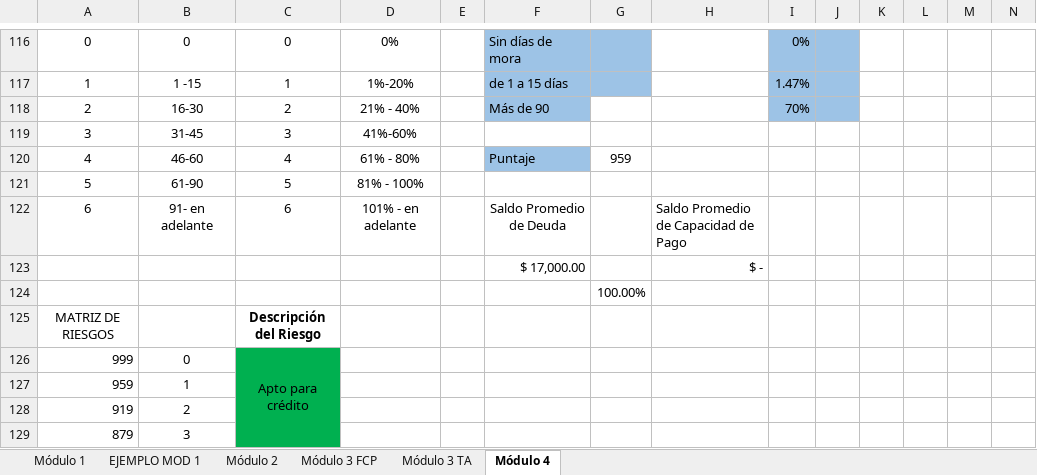
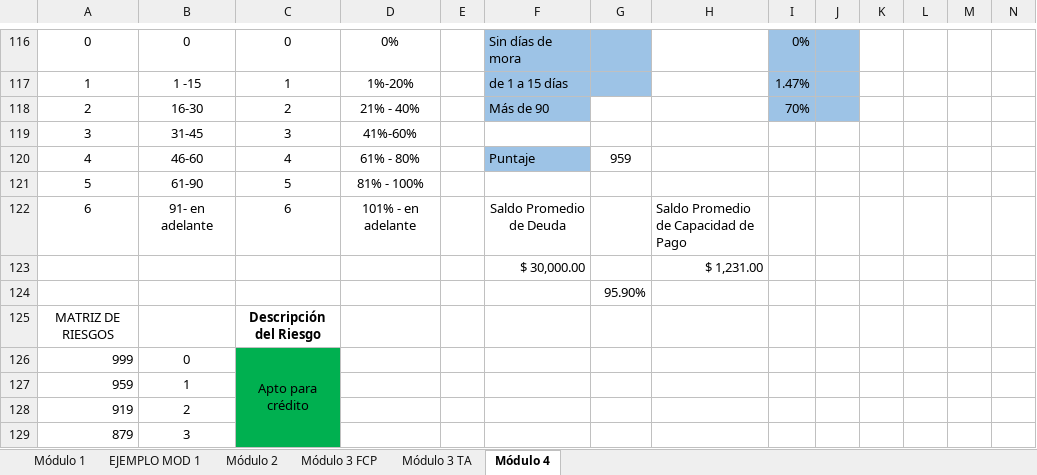
Before and after one commit to shaocrack/shaosubir222, an Excel workbook: MODELO_ 360- Años Definidos.xlsx, sheet Módulo 4, drawn as a sheet; only a part is shown, gaps mark what is left out; values as stored, in another font and other column widths than the file's, no borders; charts and pictures not drawn; removed rows and columns are numbered as before the commit, all else as after; rows hold the shown columns only; the diff names each change by its address in the sheet, - before the commit and + after, or states it on an @@ line.

```diff
--- a/MODELO_ 360- Años Definidos.xlsx (sheet Módulo 4)
+++ b/MODELO_ 360- Años Definidos.xlsx (sheet Módulo 4)
-row 123:  |  |  |  |  | $ 17,000.00 |  | $ -
+row 123:  |  |  |  |  | $ 30,000.00 |  | $ 1,231.00
-G124: 100.00%
+G124: 95.90%
```
Also changed, not shown: charts or pictures, 3 other files.
